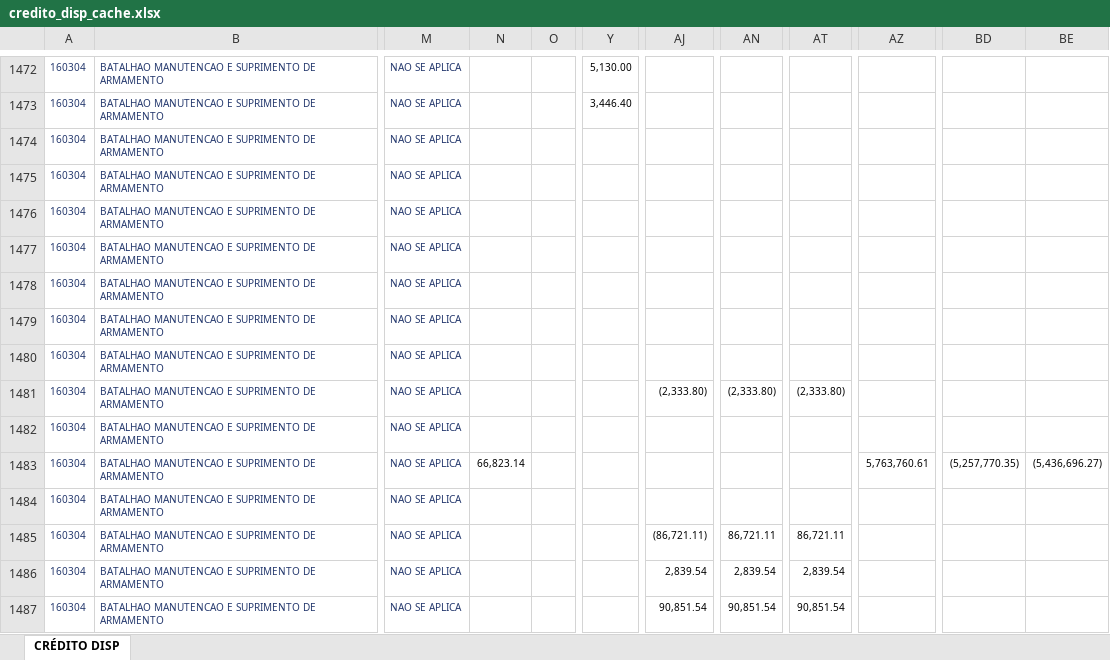
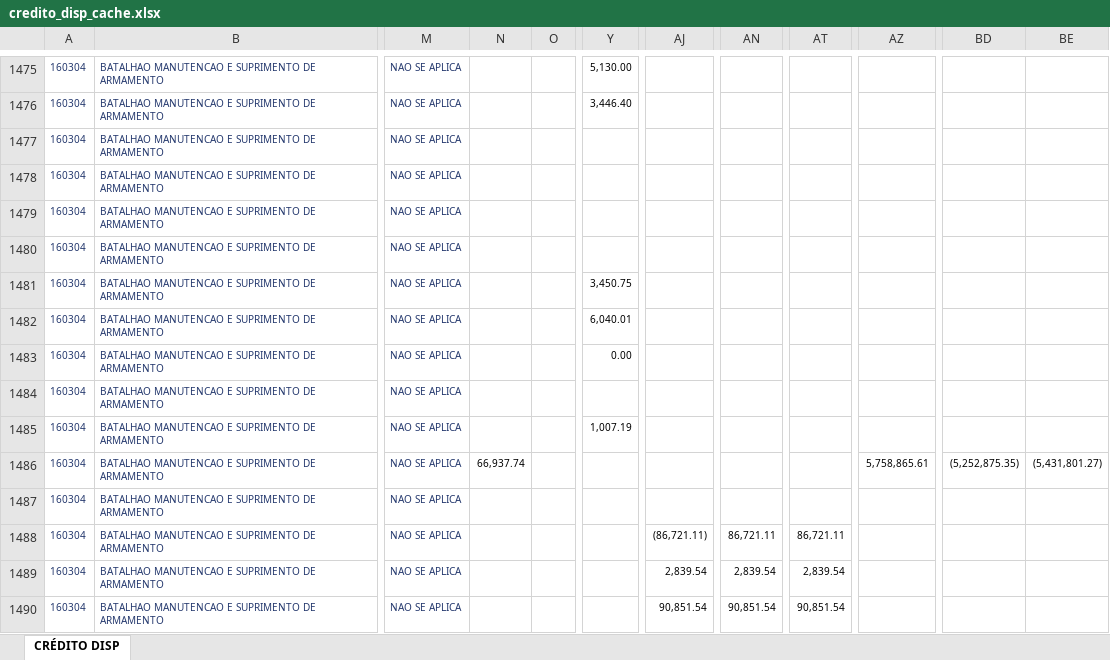
Before and after one commit to DeCampos603/dashboard-credito-bcms, an Excel workbook: data/credito_disp_cache.xlsx, sheet CRÉDITO DISP, drawn as a sheet; only a part is shown, gaps mark what is left out; values as stored, in another font and other column widths than the file's, no borders; addresses are those after the commit; the diff covers the shown part only; the diff names each change by its address in the sheet, - before the commit and + after, or states it on an @@ line.

```diff
--- a/data/credito_disp_cache.xlsx (sheet CRÉDITO DISP)
+++ b/data/credito_disp_cache.xlsx (sheet CRÉDITO DISP)
-Y1481: (empty)
+Y1481: 3,450.75
-Y1482: (empty)
+Y1482: 6,040.01
-Y1483: (empty)
+Y1483: 0.00
-AJ1484: (2,333.80)
+AJ1484: (empty)
-AN1484: (2,333.80)
+AN1484: (empty)
-AT1484: (2,333.80)
+AT1484: (empty)
-Y1485: (empty)
+Y1485: 1,007.19
-N1486: 66,823.14
+N1486: 66,937.74
-AZ1486: 5,763,760.61
+AZ1486: 5,758,865.61
-BD1486: (5,257,770.35)
+BD1486: (5,252,875.35)
-BE1486: (5,436,696.27)
+BE1486: (5,431,801.27)
```
Also changed, not shown: 11 added rows and 810 edited cells elsewhere in this sheet, 2 other files.
